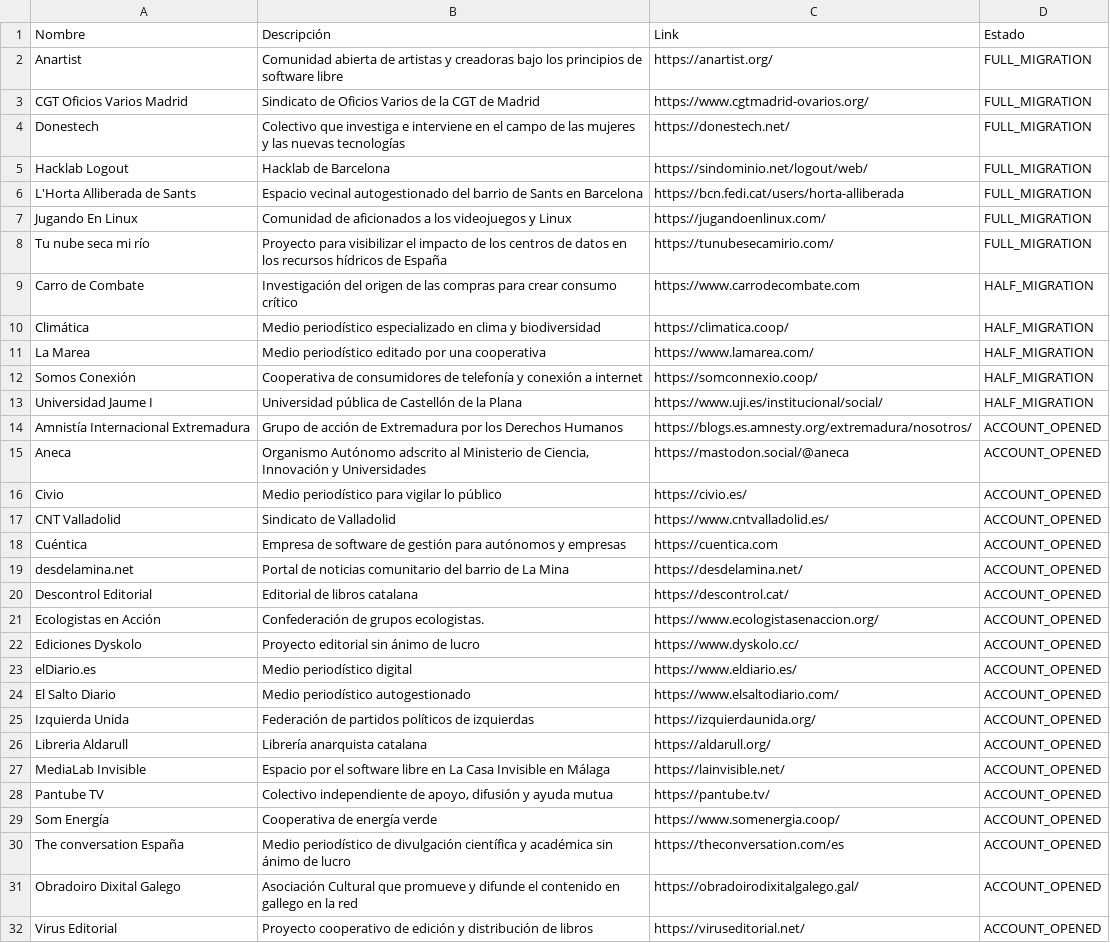
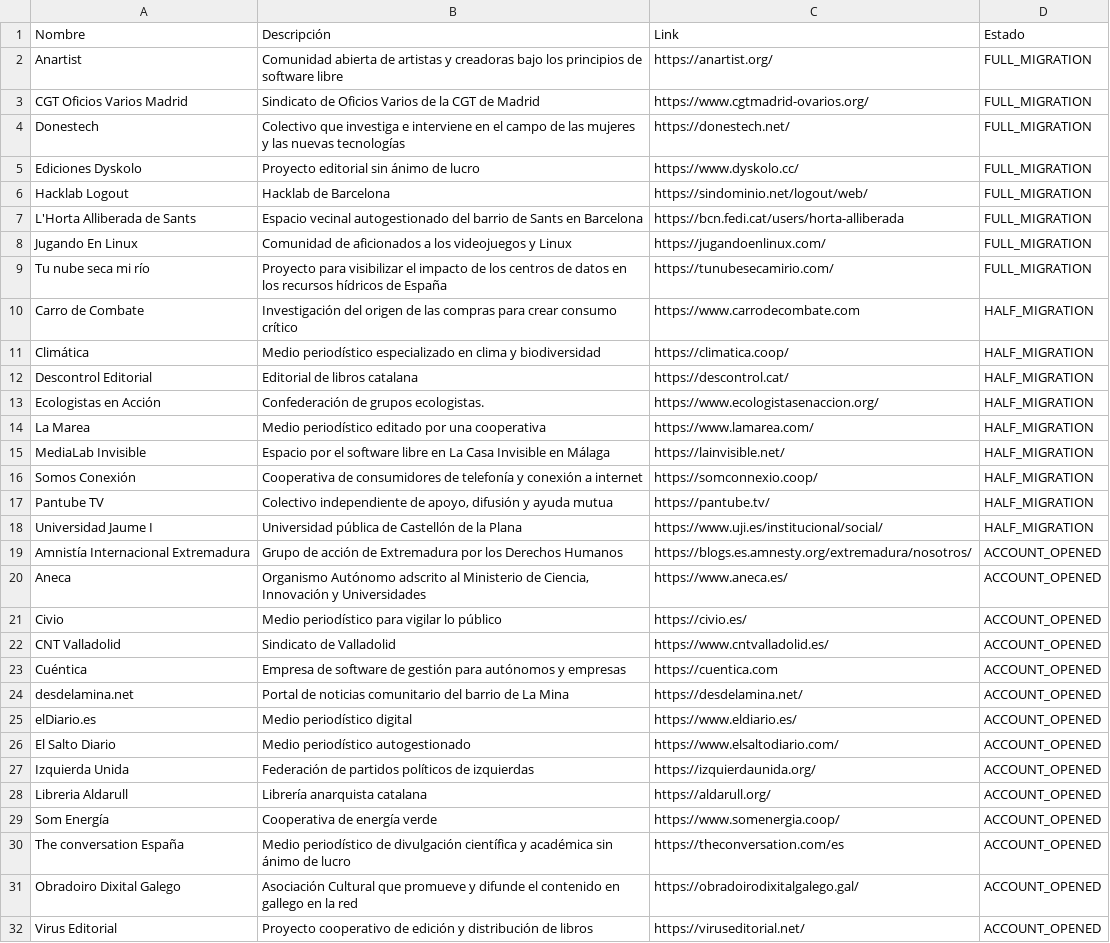
Before and after one commit to Nokorpo/spain-into-the-fediverse, a CSV file: table.csv, drawn as a sheet.

Commit message:
Update table.csv

```diff
--- a/table.csv
+++ b/table.csv
@@ -4,2 +4,3 @@ CGT Oficios Varios Madrid,Sindicato de Oficios Varios de la CGT de Madrid,https:
 Donestech,Colectivo que investiga e interviene en el campo de las mujeres y las nuevas tecnologías,https://donestech.net/,FULL_MIGRATION
+Ediciones Dyskolo,Proyecto editorial sin ánimo de lucro,https://www.dyskolo.cc/,FULL_MIGRATION
 Hacklab Logout,Hacklab de Barcelona,https://sindominio.net/logout/web/,FULL_MIGRATION
@@ -10,7 +11,11 @@ Carro de Combate,Investigación del origen de las compras para crear consumo cr
 Climática,Medio periodístico especializado en clima y biodiversidad,https://climatica.coop/,HALF_MIGRATION
+Descontrol Editorial,Editorial de libros catalana,https://descontrol.cat/,HALF_MIGRATION
+Ecologistas en Acción,Confederación de grupos ecologistas.,https://www.ecologistasenaccion.org/,HALF_MIGRATION
 La Marea,Medio periodístico editado por una cooperativa,https://www.lamarea.com/,HALF_MIGRATION
+MediaLab Invisible,Espacio por el software libre en La Casa Invisible en Málaga,https://lainvisible.net/,HALF_MIGRATION
 Somos Conexión,Cooperativa de consumidores de telefonía y conexión a internet,https://somconnexio.coop/,HALF_MIGRATION
+Pantube TV,"Colectivo independiente de apoyo, difusión y ayuda mutua",https://pantube.tv/,HALF_MIGRATION
 Universidad Jaume I,Universidad pública de Castellón de la Plana,https://www.uji.es/institucional/social/,HALF_MIGRATION
 Amnistía Internacional Extremadura,Grupo de acción de Extremadura por los Derechos Humanos,https://blogs.es.amnesty.org/extremadura/nosotros/,ACCOUNT_OPENED
-Aneca,"Organismo Autónomo adscrito al Ministerio de Ciencia, Innovación y Universidades",https://mastodon.social/@aneca,ACCOUNT_OPENED
+Aneca,"Organismo Autónomo adscrito al Ministerio de Ciencia, Innovación y Universidades",https://www.aneca.es/,ACCOUNT_OPENED
 Civio,Medio periodístico para vigilar lo público,https://civio.es/,ACCOUNT_OPENED
@@ -19,5 +24,2 @@ Cuéntica,Empresa de software de gestión para autónomos y empresas,https://cue
 desdelamina.net,Portal de noticias comunitario del barrio de La Mina,https://desdelamina.net/,ACCOUNT_OPENED
-Descontrol Editorial,Editorial de libros catalana,https://descontrol.cat/,ACCOUNT_OPENED
-Ecologistas en Acción,Confederación de grupos ecologistas.,https://www.ecologistasenaccion.org/,ACCOUNT_OPENED
-Ediciones Dyskolo,Proyecto editorial sin ánimo de lucro,https://www.dyskolo.cc/,ACCOUNT_OPENED
 elDiario.es,Medio periodístico digital,https://www.eldiario.es/,ACCOUNT_OPENED
@@ -26,4 +28,2 @@ Izquierda Unida,Federación de partidos políticos de izquierdas,https://izquier
 Libreria Aldarull,Librería anarquista catalana,https://aldarull.org/,ACCOUNT_OPENED
-MediaLab Invisible,Espacio por el software libre en La Casa Invisible en Málaga,https://lainvisible.net/,ACCOUNT_OPENED
-Pantube TV,"Colectivo independiente de apoyo, difusión y ayuda mutua",https://pantube.tv/,ACCOUNT_OPENED
 Som Energía,Cooperativa de energía verde ,https://www.somenergia.coop/,ACCOUNT_OPENED
```
